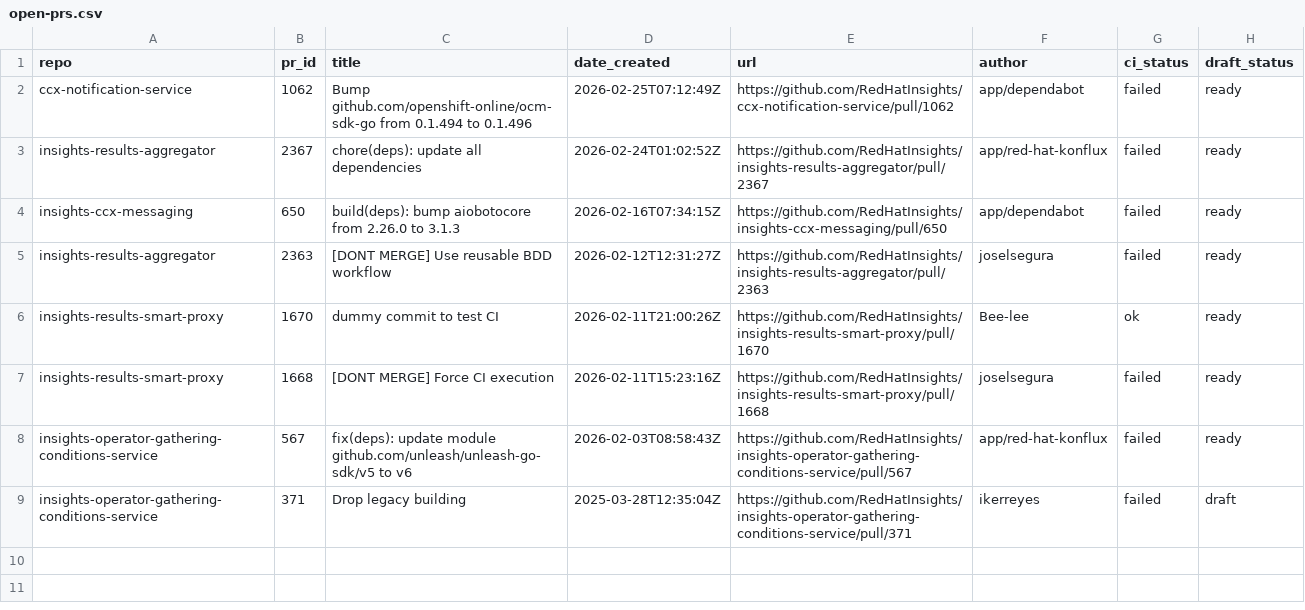
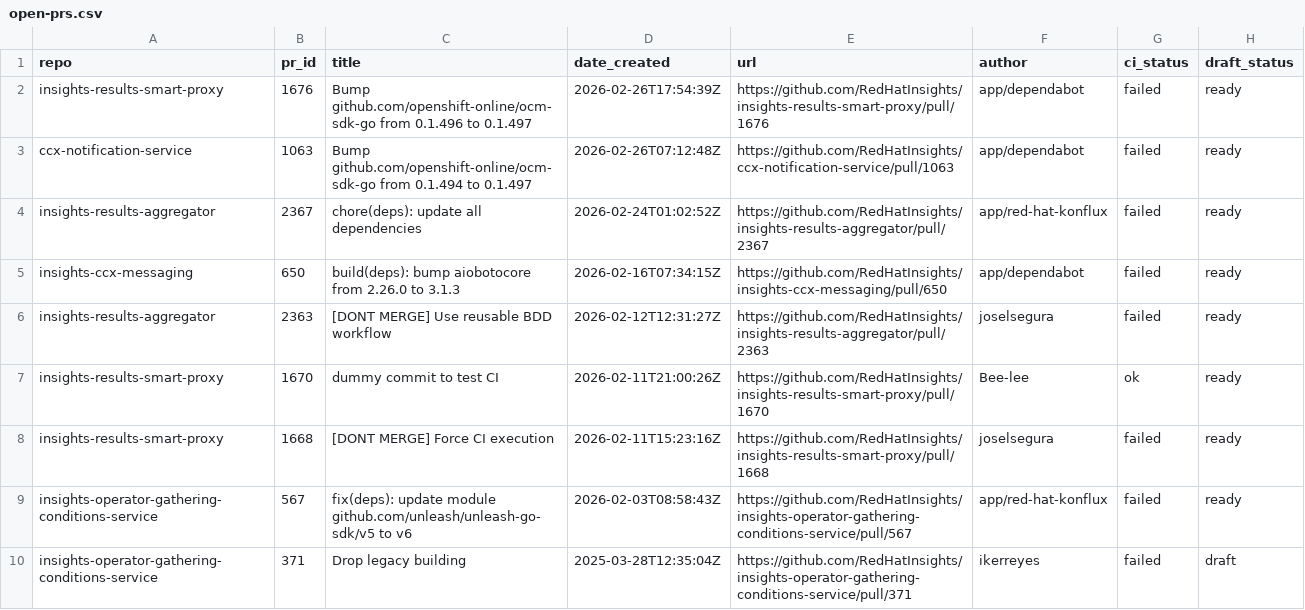
Before and after one commit to lenasolarova/processing-tools-github, a CSV file: open_mr_pr/github/open-prs.csv, drawn as a sheet.

```diff
--- a/open_mr_pr/github/open-prs.csv
+++ b/open_mr_pr/github/open-prs.csv
@@ -1,3 +1,4 @@
 repo,pr_id,title,date_created,url,author,ci_status,draft_status
-ccx-notification-service,1062,Bump github.com/openshift-online/ocm-sdk-go from 0.1.494 to 0.1.496,2026-02-25T07:12:49Z,https://github.com/RedHatInsights/ccx-notification-service/pull/1062,app/dependabot,failed,ready
+insights-results-smart-proxy,1676,Bump github.com/openshift-online/ocm-sdk-go from 0.1.496 to 0.1.497,2026-02-26T17:54:39Z,https://github.com/RedHatInsights/insights-results-smart-proxy/pull/1676,app/dependabot,failed,ready
+ccx-notification-service,1063,Bump github.com/openshift-online/ocm-sdk-go from 0.1.494 to 0.1.497,2026-02-26T07:12:48Z,https://github.com/RedHatInsights/ccx-notification-service/pull/1063,app/dependabot,failed,ready
 insights-results-aggregator,2367,chore(deps): update all dependencies,2026-02-24T01:02:52Z,https://github.com/RedHatInsights/insights-results-aggregator/pull/2367,app/red-hat-konflux,failed,ready
```
Also changed, not shown: 3 other files.
